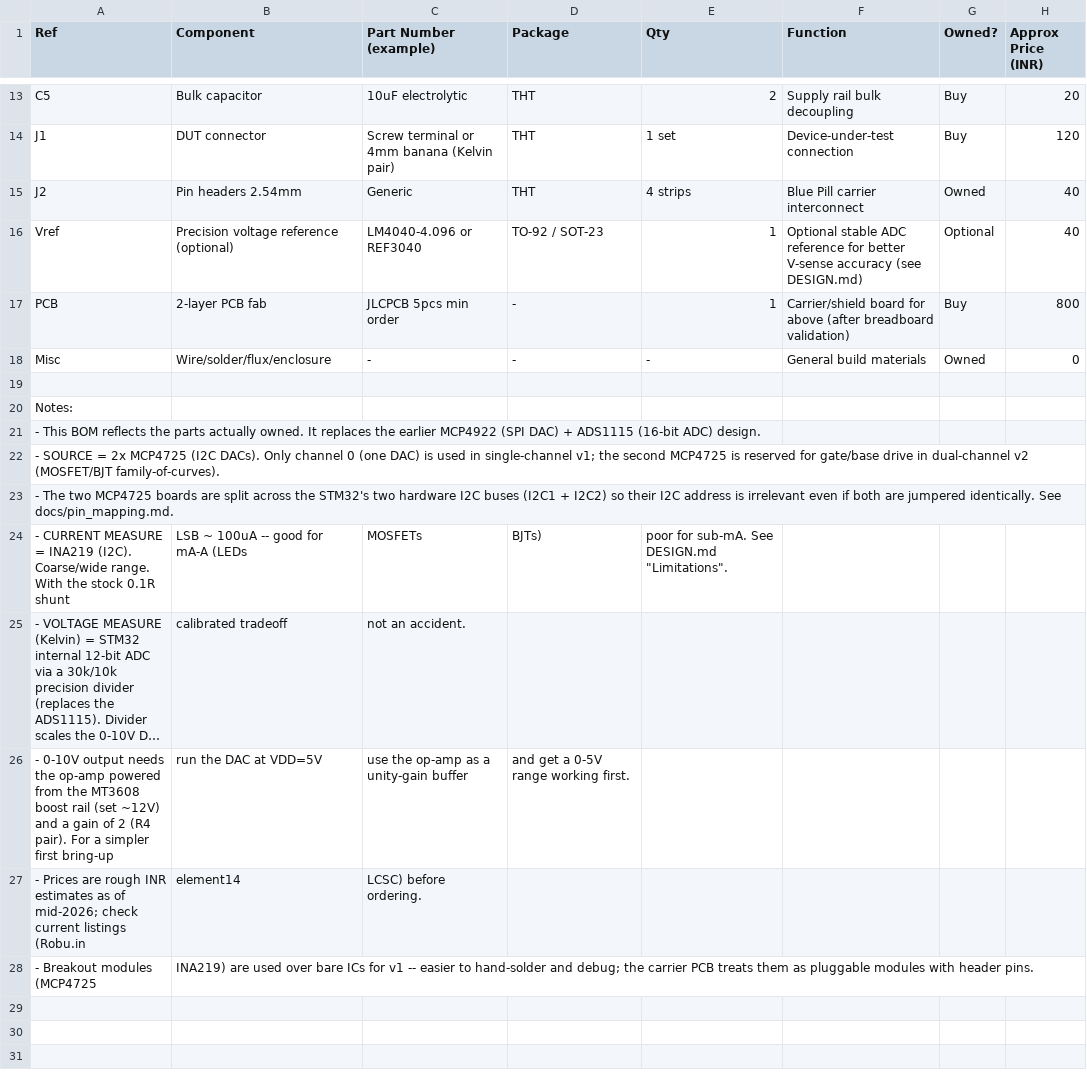
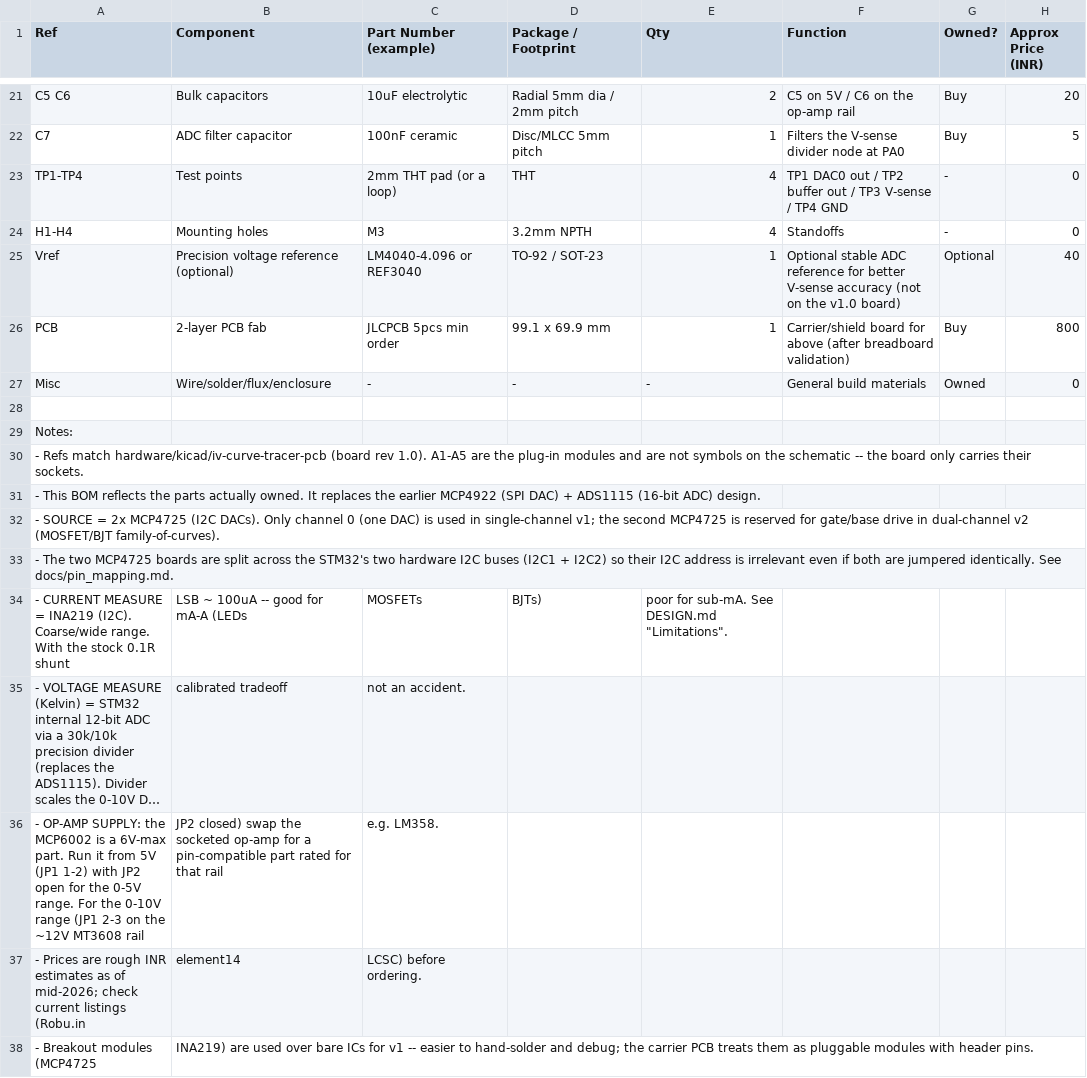
Before and after one commit to amitxgit/IV-curve-tracer-PCB, a CSV file: docs/BOM.csv, drawn as a sheet; only a part is shown, gaps mark what is left out; long unchanged cells end in …; removed rows and columns are numbered as before the commit, all else as after; the diff covers the shown part only; the diff names each change by its address in the sheet, - before the commit and + after, or states it on an @@ line.

Commit message:
Add KiCad schematic and 2-layer carrier PCB (rev 1.0)
Captures the MCP4725 x2 + INA219 + STM32 ADC design from
docs/pin_mapping.md as a KiCad 10 project and lays out the carrier
board the Blue Pill and breakouts plug into.

Schematic (single sheet, ERC clean):
- J1/J2 Blue Pill sockets; J3/J4 MCP4725 sockets on I2C1/I2C2; J5 INA219.
- U1A source buffer with JP2-selectable x2 gain (R4/R5), R1 150R limit,
  INA219 in series, J6 DUT terminal.
- Kelvin V-sense: R2/R3 30k/10k + C7 into PA0, tapped at the J6 pad.
- U1B follower + R10 to J7 for the v2 gate/base channel; R11 keeps the
  input defined when the second DAC is not fitted.
- JP1 selects the op-amp rail (5V or MT3608 boost via J8).
- Optional I2C pull-ups R6-R9, test points TP1-TP4, 4x M3 holes.

PCB (99.06 x 69.85 mm, 2-layer, all THT):
- Solid GND pour on the bottom, signals on top, 10 vias.
- I2C and supply rails kept out of the analogue section; DUT+ sense
  run kept separate from the force run up to the terminal pad.
- 0.3 mm signals / 0.5 mm power and source path / 0.2 mm clearance.
- DRC with schematic parity: 0 violations, 0 unconnected, 0 footprint
  errors.

Docs:
- Renders in docs/images, schematic PDF in docs/schematic.pdf.
- BOM re-referenced to the board designators, with the added jumpers,
  sockets, R10/R11 and C7.
- schematic_notes.md rewritten as build notes (module pin order,
  jumpers, test points); layout guidelines and pin mapping updated to
  drop the old MCP4922/ADS1115 references and describe the board.
- Note: MCP6002 is 6V max, so the 0-10V range needs a 12V-rated
  pin-compatible op-amp (e.g. LM358) in the socket.
- Ignore KiCad local history and per-user .kicad_prl.

```diff
--- a/docs/BOM.csv
+++ b/docs/BOM.csv
-D1: Package
+D1: Package / Footprint
-A21 (Ref): C5
+A21 (Ref): C5 C6
-B21 (Component): Bulk capacitor
+B21 (Component): Bulk capacitors
-D21 (Package / Footprint): THT
+D21 (Package / Footprint): Radial 5mm dia / 2mm pitch
-F21 (Function): Supply rail bulk decoupling
+F21 (Function): C5 on 5V / C6 on the op-amp rail
-row 14: J1 | DUT connector | Screw terminal or 4mm banana (Kelvin pair) | THT | 1 set | Device-under-test connection | Buy | 120
-row 15: J2 | Pin headers 2.54mm | Generic | THT | 4 strips | Blue Pill carrier interconnect | Owned | 40
+row 22: C7 | ADC filter capacitor | 100nF ceramic | Disc/MLCC 5mm pitch | 1 | Filters the V-sense divider node at PA0 | Buy | 5
+row 23: TP1-TP4 | Test points | 2mm THT pad (or a loop) | THT | 4 | TP1 DAC0 out / TP2 buffer out / TP3 V-sense / TP4 GND | - | 0
+row 24: H1-H4 | Mounting holes | M3 | 3.2mm NPTH | 4 | Standoffs | - | 0
-F25 (Function): …V-sense accuracy (see DESIGN.md)
+F25 (Function): …V-sense accuracy (not on the v1.0 board)
-D26 (Package / Footprint): -
+D26 (Package / Footprint): 99.1 x 69.9 mm
+row 30: - Refs match hardware/kicad/iv-curve-tracer-pcb (board rev 1.0). A1-A5 are the plug-in modules and are not symbols on the schematic -- the board only carries their sockets.
-row 26: - 0-10V output needs the op-amp powered from the MT3608 boost rail (set ~12V) and a gain of 2 (R4 pair). For a simpler first bring-up | run the DAC at VDD=5V | use the op-amp as a unity-gain buffer | and get a 0-5V range working first.
+row 36: - OP-AMP SUPPLY: the MCP6002 is a 6V-max part. Run it from 5V (JP1 1-2) with JP2 open for the 0-5V range. For the 0-10V range (JP1 2-3 on the ~12V MT3608 rail | JP2 closed) swap the socketed op-amp for a pin-compatible part rated for that rail | e.g. LM358.
```
Also changed, not shown: 9 added rows, 1 removed row and 25 edited cells elsewhere in this file, 13 other files.
